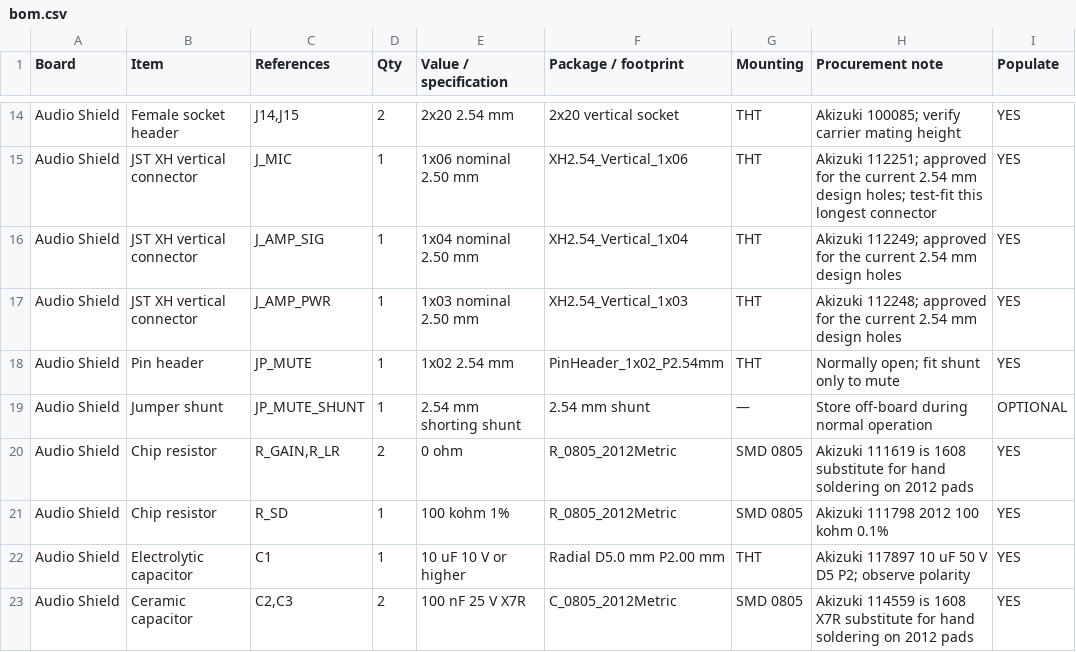
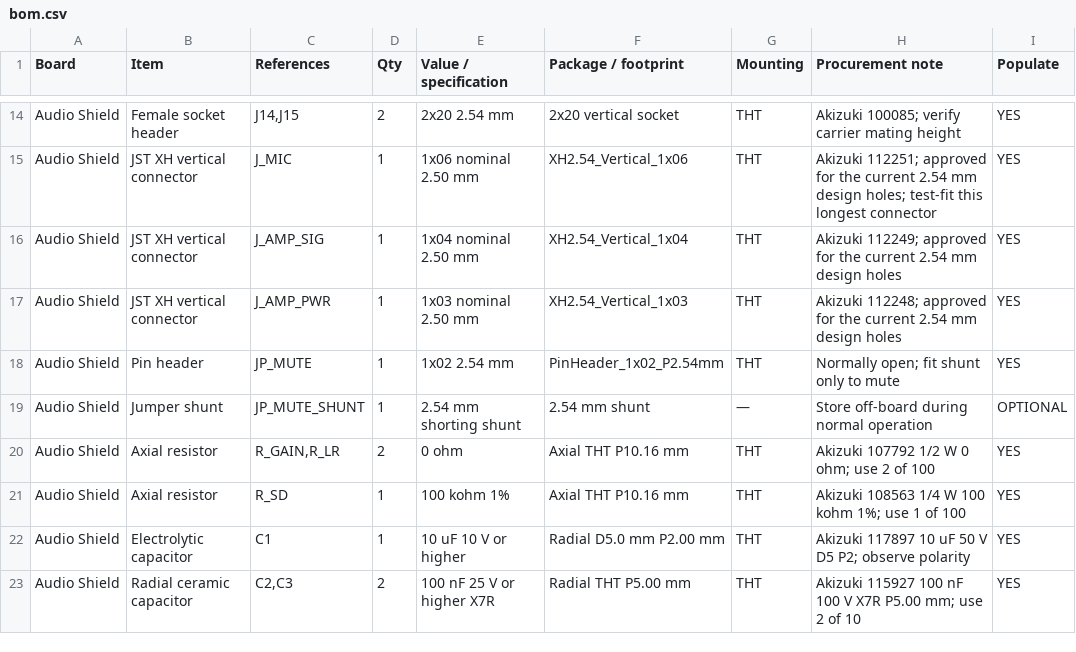
Before and after one commit to airpocket-soundman/IchiPing-UNO-Q, a CSV file: hardware/bom.csv, drawn as a sheet; only a part is shown, gaps mark what is left out.

```diff
--- a/hardware/bom.csv
+++ b/hardware/bom.csv
@@ -19,5 +19,5 @@ Audio Shield,Pin header,JP_MUTE,1,1x02 2.54 mm,PinHeader_1x02_P2.54mm,THT,Normal
 Audio Shield,Jumper shunt,JP_MUTE_SHUNT,1,2.54 mm shorting shunt,2.54 mm shunt,—,Store off-board during normal operation,OPTIONAL
-Audio Shield,Chip resistor,"R_GAIN,R_LR",2,0 ohm,R_0805_2012Metric,SMD 0805,Akizuki 111619 is 1608 substitute for hand soldering on 2012 pads,YES
-Audio Shield,Chip resistor,R_SD,1,100 kohm 1%,R_0805_2012Metric,SMD 0805,Akizuki 111798 2012 100 kohm 0.1%,YES
+Audio Shield,Axial resistor,"R_GAIN,R_LR",2,0 ohm,Axial THT P10.16 mm,THT,Akizuki 107792 1/2 W 0 ohm; use 2 of 100,YES
+Audio Shield,Axial resistor,R_SD,1,100 kohm 1%,Axial THT P10.16 mm,THT,Akizuki 108563 1/4 W 100 kohm 1%; use 1 of 100,YES
 Audio Shield,Electrolytic capacitor,C1,1,10 uF 10 V or higher,Radial D5.0 mm P2.00 mm,THT,Akizuki 117897 10 uF 50 V D5 P2; observe polarity,YES
-Audio Shield,Ceramic capacitor,"C2,C3",2,100 nF 25 V X7R,C_0805_2012Metric,SMD 0805,Akizuki 114559 is 1608 X7R substitute for hand soldering on 2012 pads,YES
+Audio Shield,Radial ceramic capacitor,"C2,C3",2,100 nF 25 V or higher X7R,Radial THT P5.00 mm,THT,Akizuki 115927 100 nF 100 V X7R P5.00 mm; use 2 of 10,YES
```
Also changed, not shown: hardware/easyeda/IchiPing-UNO-Q-Shields/audio_shield/bom.csv, 4 other files.
